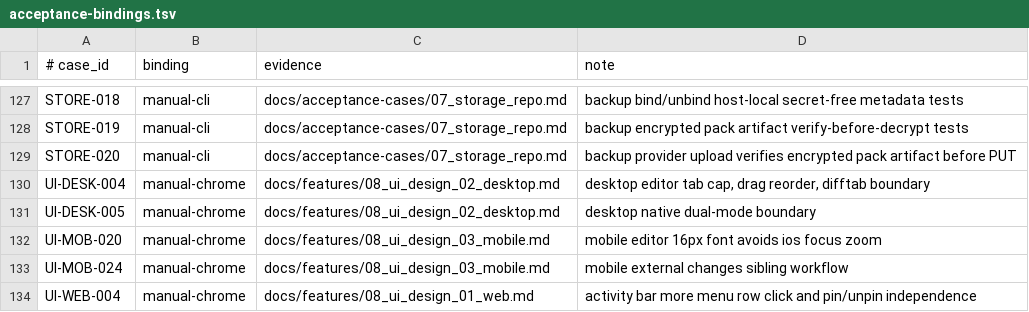
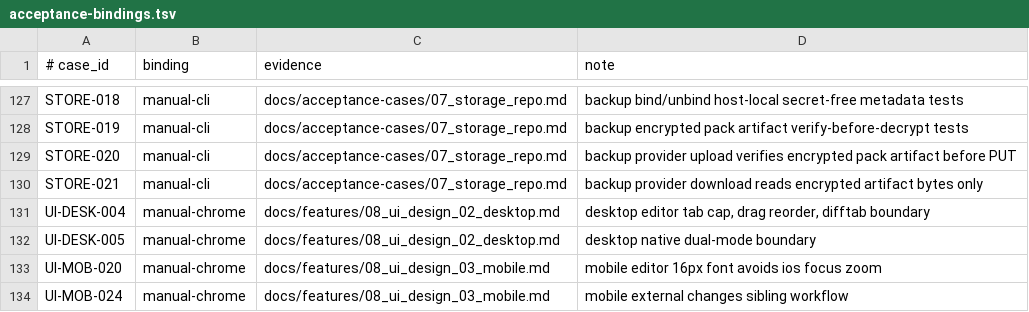
Before and after one commit to Develata/Deve-Notebook, a TSV file: docs/acceptance-bindings.tsv, drawn as a sheet; only a part is shown, gaps mark what is left out; the shorter side is filled out with more unchanged rows.

Commit message:
Add backup provider download primitive

```diff
--- a/docs/acceptance-bindings.tsv
+++ b/docs/acceptance-bindings.tsv
@@ -129,2 +129,3 @@ STORE-019|manual-cli|docs/acceptance-cases/07_storage_repo.md|backup encrypted p
 STORE-020|manual-cli|docs/acceptance-cases/07_storage_repo.md|backup provider upload verifies encrypted pack artifact before PUT
+STORE-021|manual-cli|docs/acceptance-cases/07_storage_repo.md|backup provider download reads encrypted artifact bytes only
 UI-DESK-004|manual-chrome|docs/features/08_ui_design_02_desktop.md|desktop editor tab cap, drag reorder, difftab boundary
```
Also changed, not shown: 14 other files.
